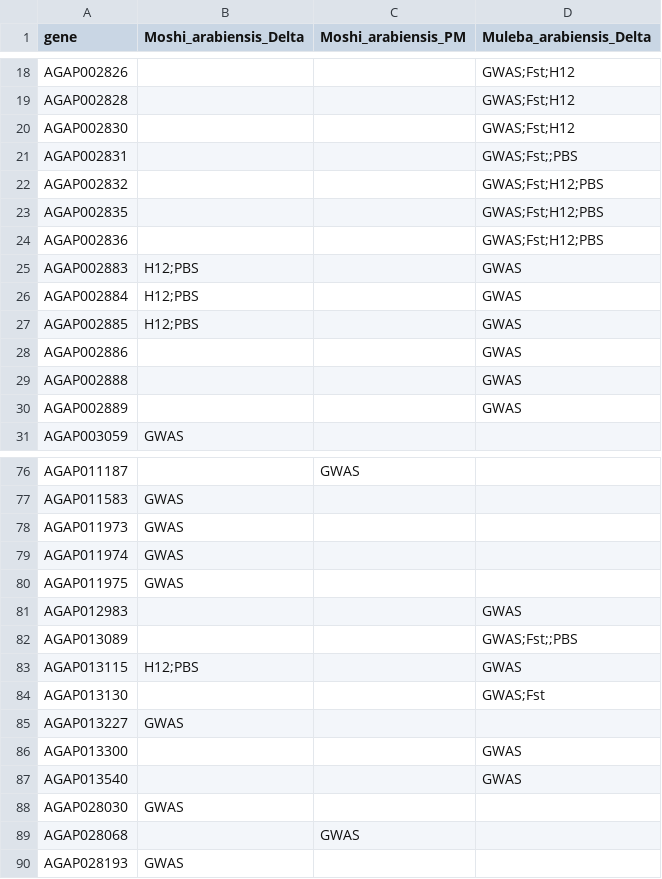
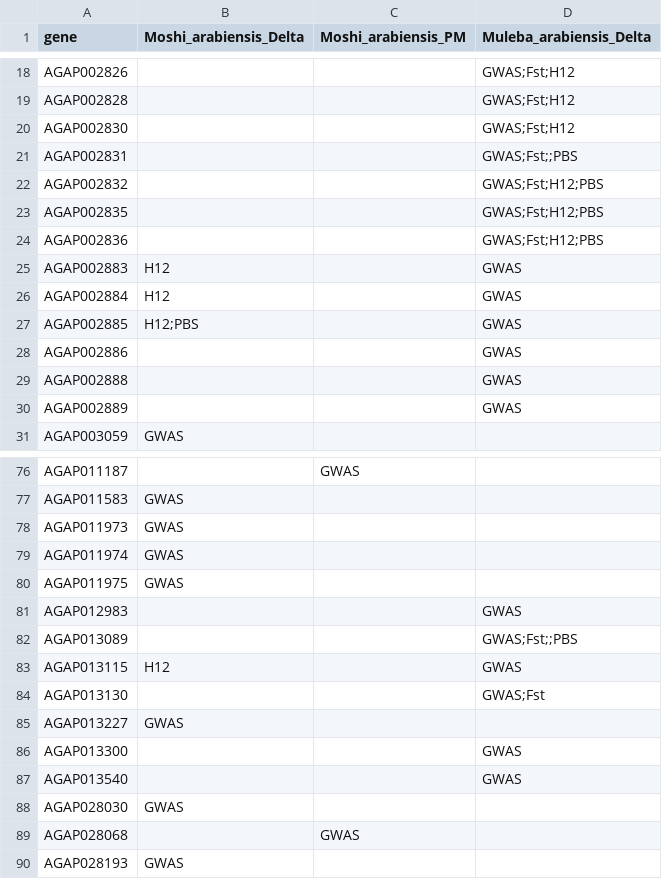
Before and after one commit to vigg-lstm/GAARD_east, a CSV file: supplementary/supplementary_implicated_regions/full_implicated_genes_table.csv, drawn as a sheet; only a part is shown, gaps mark what is left out.

```diff
--- a/supplementary/supplementary_implicated_regions/full_implicated_genes_table.csv
+++ b/supplementary/supplementary_implicated_regions/full_implicated_genes_table.csv
@@ -24,4 +24,4 @@ AGAP002835	""	""	GWAS;Fst;H12;PBS
 AGAP002836	""	""	GWAS;Fst;H12;PBS
-AGAP002883	H12;PBS	""	GWAS
-AGAP002884	H12;PBS	""	GWAS
+AGAP002883	H12	""	GWAS
+AGAP002884	H12	""	GWAS
 AGAP002885	H12;PBS	""	GWAS
@@ -82,3 +82,3 @@ AGAP012983	""	""	GWAS
 AGAP013089	""	""	GWAS;Fst;;PBS
-AGAP013115	H12;PBS	""	GWAS
+AGAP013115	H12	""	GWAS
 AGAP013130	""	""	GWAS;Fst
```
Also changed, not shown: focal_gwas/H12/Muleba_arabiensis_Delta/focal_window_ranges.csv, supplementary/supplementary_implicated_regions/implicated_genes_table_Moshi_arabiensis_Delta.csv, 20 other files.
